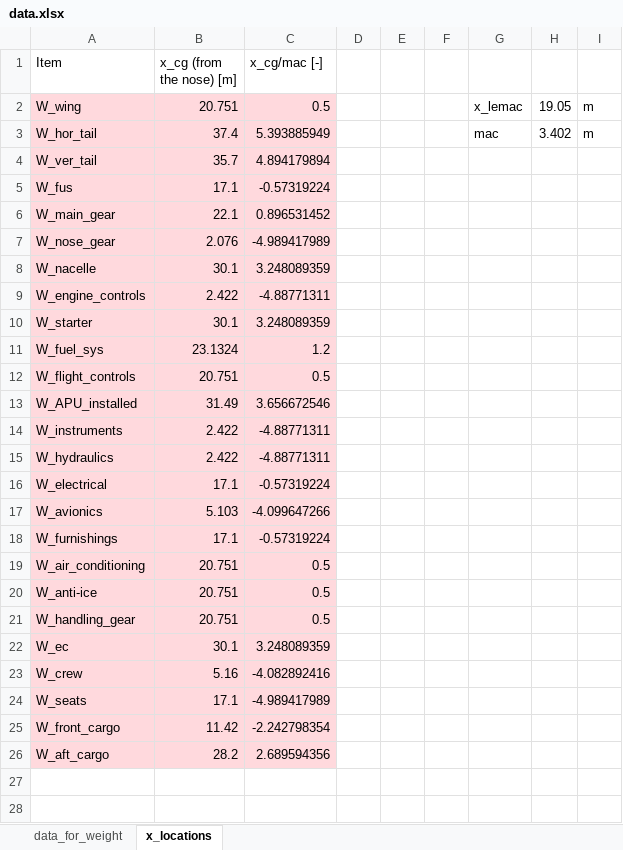
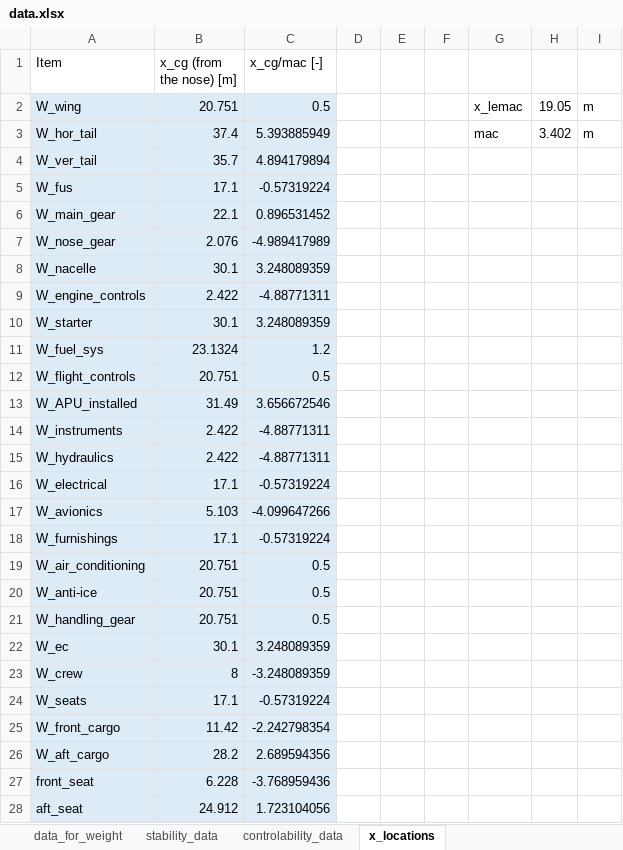
Before and after one commit to Adrianoliverehren/SEAD-code, an Excel workbook: data.xlsx, sheet x_locations, drawn as a sheet; only a part is shown; values as stored, in another font and other column widths than the file's, no borders; the diff covers the shown part only; the diff names each change by its address in the sheet, - before the commit and + after, or states it on an @@ line.

```diff
--- a/data.xlsx (sheet x_locations)
+++ b/data.xlsx (sheet x_locations)
+sheet tab: stability_data
+sheet tab: controlability_data
-A2:C26 fill: #FFD9DD
+A2:C26 fill: #DDEBF7
-B23 (x_cg (from the nose) [m]): 5.16
+B23 (x_cg (from the nose) [m]): 8
-C23 (x_cg/mac [-]): -4.082892416
+C23 (x_cg/mac [-]): -3.248089359
-C24 (x_cg/mac [-]): -4.989417989
+C24 (x_cg/mac [-]): -0.57319224
+row 27: front_seat | 6.228 | -3.768959436
+row 28: aft_seat | 24.912 | 1.723104056
```
Also changed, not shown: 2 added rows elsewhere in this sheet, sheet data_for_weight, formulas that keep their value, charts or pictures, 2 other files.
